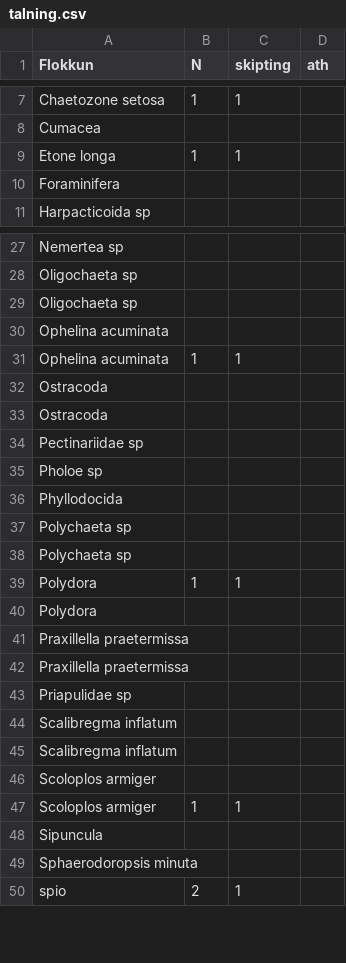
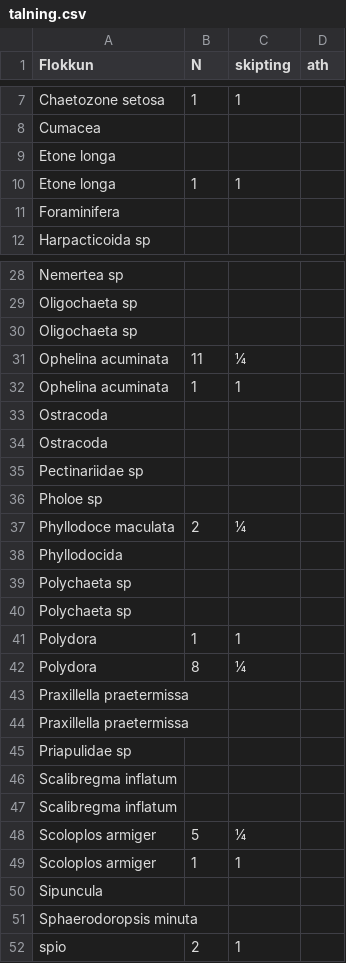
Before and after one commit to harkanatta/botndyr, a CSV file: Kolgr2016/E3C/talning.csv, drawn as a sheet; only a part is shown, gaps mark what is left out.

Commit message:
talning

```diff
--- a/Kolgr2016/E3C/talning.csv
+++ b/Kolgr2016/E3C/talning.csv
@@ -8,2 +8,3 @@ Chaetozone setosa,1,1,
 Cumacea,,,
+Etone longa,,,
 Etone longa,1,1,
@@ -29,3 +30,3 @@ Oligochaeta sp,,,
 Oligochaeta sp,,,
-Ophelina acuminata,,,
+Ophelina acuminata,11,¼,
 Ophelina acuminata,1,1,
@@ -35,2 +36,3 @@ Pectinariidae sp,,,
 Pholoe sp,,,
+Phyllodoce maculata,2,¼,
 Phyllodocida,,,
@@ -39,3 +41,3 @@ Polychaeta sp,,,
 Polydora,1,1,
-Polydora,,,
+Polydora,8,¼,
 Praxillella praetermissa,,,
@@ -45,3 +47,3 @@ Scalibregma inflatum,,,
 Scalibregma inflatum,,,
-Scoloplos armiger,,,
+Scoloplos armiger,5,¼,
 Scoloplos armiger,1,1,
```
